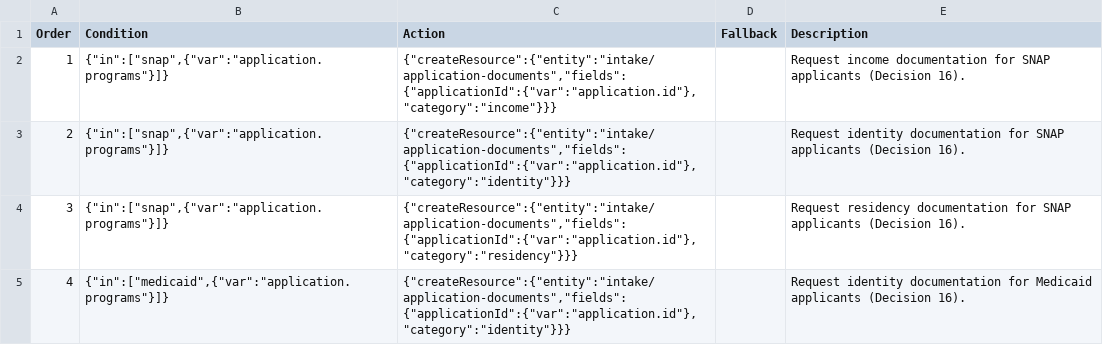
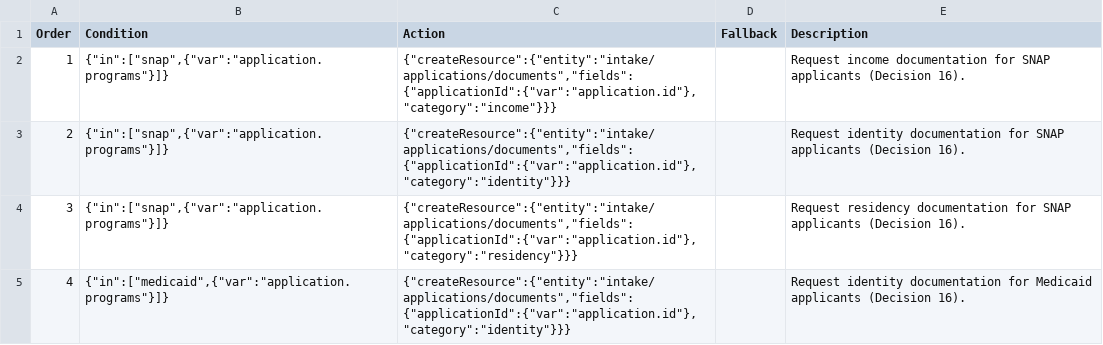
Before and after one commit to pkarman/safety-net-blueprint, a CSV file: docs/contract-tables/intake/rules-application-submitted-document-checklist.csv, drawn as a sheet.

```diff
--- a/docs/contract-tables/intake/rules-application-submitted-document-checklist.csv
+++ b/docs/contract-tables/intake/rules-application-submitted-document-checklist.csv
@@ -1,5 +1,5 @@
 Order,Condition,Action,Fallback,Description
-1,"{""in"":[""snap"",{""var"":""application.programs""}]}","{""createResource"":{""entity"":""intake/application-documents"",""fields"":{""applicationId"":{""var"":""application.id""},""category"":""income""}}}",,Request income documentation for SNAP applicants (Decision 16).
-2,"{""in"":[""snap"",{""var"":""application.programs""}]}","{""createResource"":{""entity"":""intake/application-documents"",""fields"":{""applicationId"":{""var"":""application.id""},""category"":""identity""}}}",,Request identity documentation for SNAP applicants (Decision 16).
-3,"{""in"":[""snap"",{""var"":""application.programs""}]}","{""createResource"":{""entity"":""intake/application-documents"",""fields"":{""applicationId"":{""var"":""application.id""},""category"":""residency""}}}",,Request residency documentation for SNAP applicants (Decision 16).
-4,"{""in"":[""medicaid"",{""var"":""application.programs""}]}","{""createResource"":{""entity"":""intake/application-documents"",""fields"":{""applicationId"":{""var"":""application.id""},""category"":""identity""}}}",,Request identity documentation for Medicaid applicants (Decision 16).
+1,"{""in"":[""snap"",{""var"":""application.programs""}]}","{""createResource"":{""entity"":""intake/applications/documents"",""fields"":{""applicationId"":{""var"":""application.id""},""category"":""income""}}}",,Request income documentation for SNAP applicants (Decision 16).
+2,"{""in"":[""snap"",{""var"":""application.programs""}]}","{""createResource"":{""entity"":""intake/applications/documents"",""fields"":{""applicationId"":{""var"":""application.id""},""category"":""identity""}}}",,Request identity documentation for SNAP applicants (Decision 16).
+3,"{""in"":[""snap"",{""var"":""application.programs""}]}","{""createResource"":{""entity"":""intake/applications/documents"",""fields"":{""applicationId"":{""var"":""application.id""},""category"":""residency""}}}",,Request residency documentation for SNAP applicants (Decision 16).
+4,"{""in"":[""medicaid"",{""var"":""application.programs""}]}","{""createResource"":{""entity"":""intake/applications/documents"",""fields"":{""applicationId"":{""var"":""application.id""},""category"":""identity""}}}",,Request identity documentation for Medicaid applicants (Decision 16).
```
Also changed, not shown: docs/contract-tables/intake/rules-appointment-scheduled-link-to-interview.csv, docs/contract-tables/intake/rules-document-verified-write-back.csv, 13 other files.
